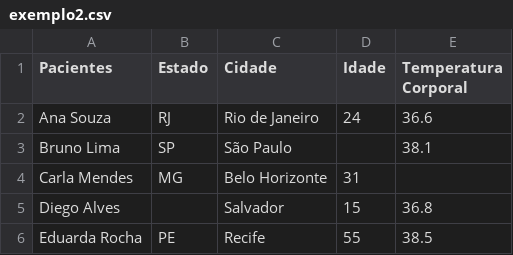
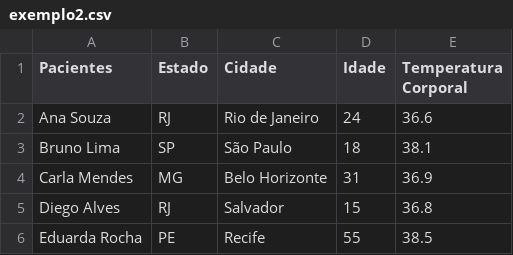
Before and after one commit to ry4n-felinto/impytech_2026, a CSV file: aula_05/exemplo2.csv, drawn as a sheet.

Commit message:
Preenchimento de valores vazios no exemplo 2

```diff
--- a/aula_05/exemplo2.csv
+++ b/aula_05/exemplo2.csv
@@ -2,5 +2,5 @@ Pacientes,Estado,Cidade,Idade,Temperatura Corporal
 Ana Souza,RJ,Rio de Janeiro,24,36.6
-Bruno Lima,SP,São Paulo,,38.1
-Carla Mendes,MG,Belo Horizonte,31,
-Diego Alves,,Salvador,15,36.8
+Bruno Lima,SP,São Paulo,18,38.1
+Carla Mendes,MG,Belo Horizonte,31,36.9
+Diego Alves,RJ,Salvador,15,36.8
 Eduarda Rocha,PE,Recife,55,38.5
```
